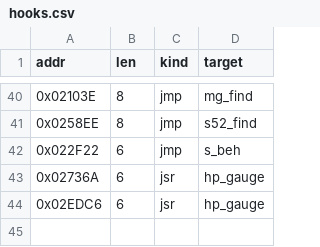
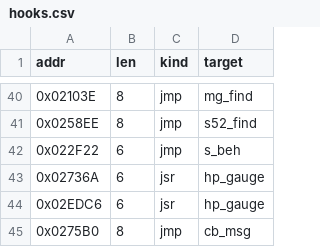
Before and after one commit to Dayset/RoPSegaMD16, a CSV file: patches/topdown/hooks.csv, drawn as a sheet; only a part is shown, gaps mark what is left out.

```diff
--- a/patches/topdown/hooks.csv
+++ b/patches/topdown/hooks.csv
@@ -44 +44,2 @@ addr,len,kind,target
 0x02EDC6,6,jsr,hp_gauge
+0x0275B0,8,jmp,cb_msg
```
Also changed, not shown: 1 other file.
